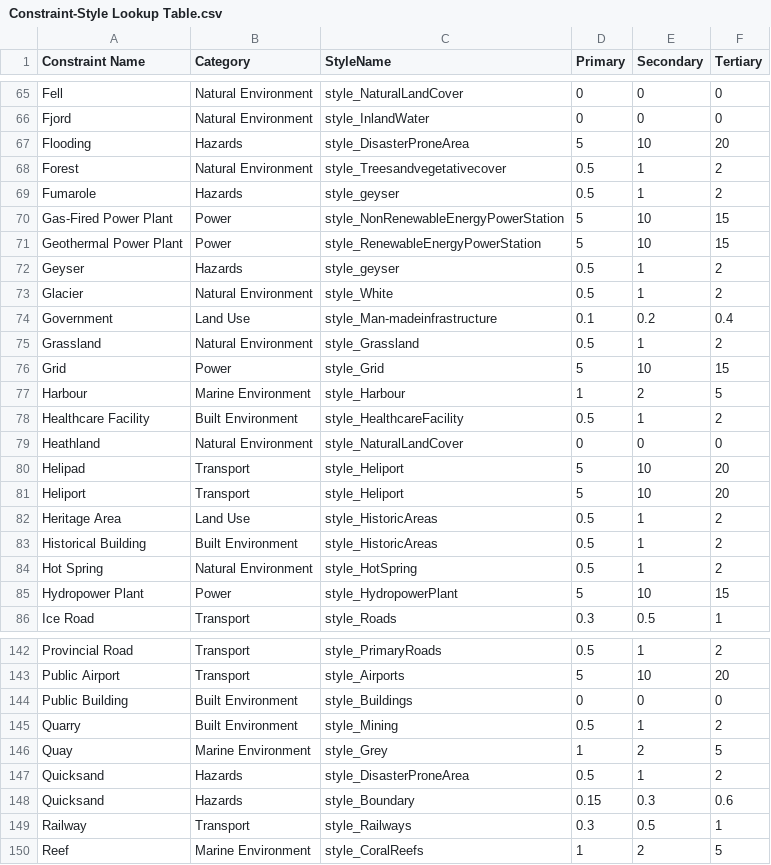
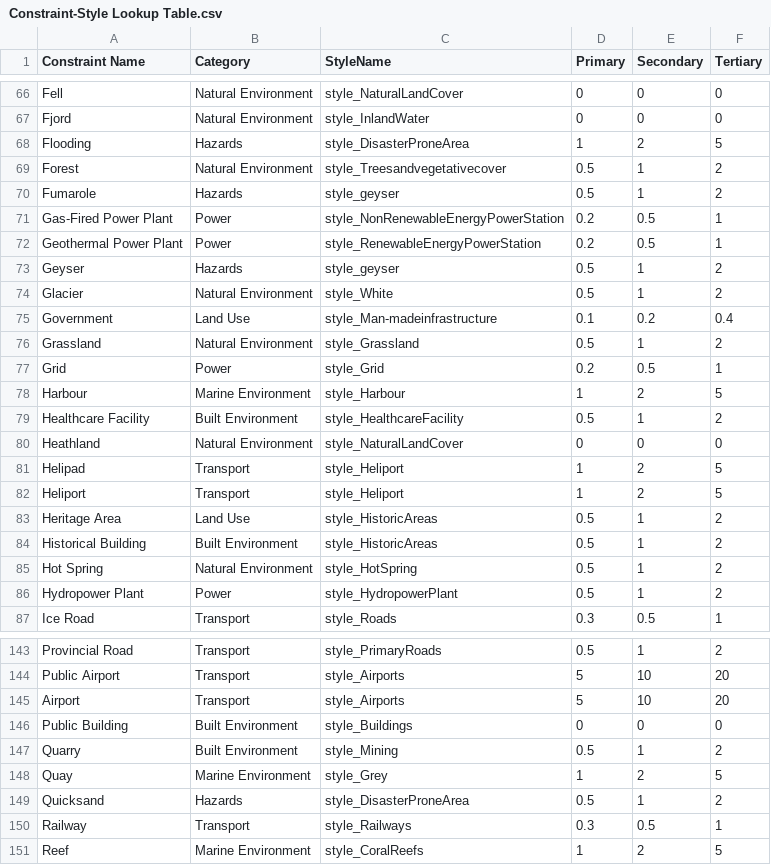
Before and after one commit to windpioneers-tool/osm-lookup-table, a CSV file: Constraint-Style Lookup Table.csv, drawn as a sheet; only a part is shown, gaps mark what is left out; the diff covers the shown part only.

```diff
--- a/Constraint-Style Lookup Table.csv
+++ b/Constraint-Style Lookup Table.csv
@@ -66,7 +67,7 @@ Fell,Natural Environment,style_NaturalLandCover,0,0,0
 Fjord,Natural Environment,style_InlandWater,0,0,0
-Flooding,Hazards,style_DisasterProneArea,5,10,20
+Flooding,Hazards,style_DisasterProneArea,1,2,5
 Forest,Natural Environment,style_Treesandvegetativecover,0.5,1,2
 Fumarole,Hazards,style_geyser,0.5,1,2
-Gas-Fired Power Plant,Power,style_NonRenewableEnergyPowerStation,5,10,15
-Geothermal Power Plant,Power,style_RenewableEnergyPowerStation,5,10,15
+Gas-Fired Power Plant,Power,style_NonRenewableEnergyPowerStation,0.2,0.5,1
+Geothermal Power Plant,Power,style_RenewableEnergyPowerStation,0.2,0.5,1
 Geyser,Hazards,style_geyser,0.5,1,2
@@ -75,3 +76,3 @@ Government,Land Use,style_Man-madeinfrastructure,0.1,0.2,0.4
 Grassland,Natural Environment,style_Grassland,0.5,1,2
-Grid,Power,style_Grid,5,10,15
+Grid,Power,style_Grid,0.2,0.5,1
 Harbour,Marine Environment,style_Harbour,1,2,5
@@ -79,4 +80,4 @@ Healthcare Facility,Built Environment,style_HealthcareFacility,0.5,1,2
 Heathland,Natural Environment,style_NaturalLandCover,0,0,0
-Helipad,Transport,style_Heliport,5,10,20
-Heliport,Transport,style_Heliport,5,10,20
+Helipad,Transport,style_Heliport,1,2,5
+Heliport,Transport,style_Heliport,1,2,5
 Heritage Area,Land Use,style_HistoricAreas,0.5,1,2
@@ -84,3 +85,3 @@ Historical Building,Built Environment,style_HistoricAreas,0.5,1,2
 Hot Spring,Natural Environment,style_HotSpring,0.5,1,2
-Hydropower Plant,Power,style_HydropowerPlant,5,10,15
+Hydropower Plant,Power,style_HydropowerPlant,0.5,1,2
 Ice Road,Transport,style_Roads,0.3,0.5,1
@@ -143,2 +144,3 @@ Provincial Road,Transport,style_PrimaryRoads,0.5,1,2
 Public Airport,Transport,style_Airports,5,10,20
+Airport,Transport,style_Airports,5,10,20
 Public Building,Built Environment,style_Buildings,0,0,0
@@ -147,3 +149,2 @@ Quay,Marine Environment,style_Grey,1,2,5
 Quicksand,Hazards,style_DisasterProneArea,0.5,1,2
-Quicksand,Hazards,style_Boundary,0.15,0.3,0.6
 Railway,Transport,style_Railways,0.3,0.5,1
```
Also changed, not shown: 2 added rows, 1 removed row and 96 edited cells elsewhere in this file.
